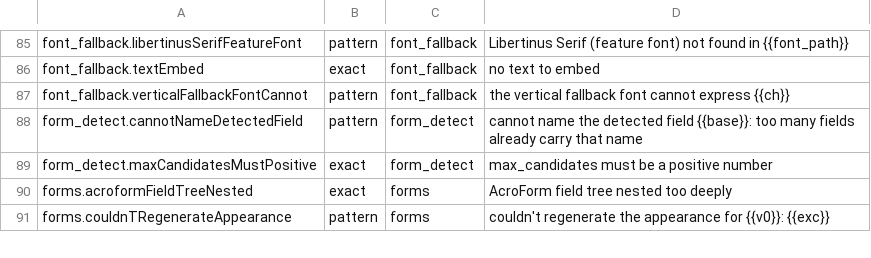
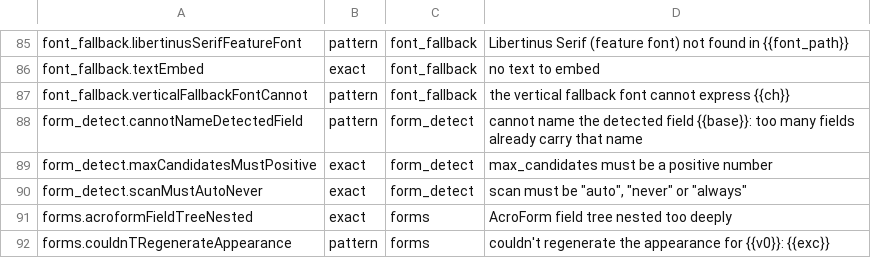
Before and after one commit to jasonulbright/Spectra-PDF, a TSV file: src/renderer/locales/engine-messages.tsv, drawn as a sheet; only a part is shown, gaps mark what is left out.

```diff
--- a/src/renderer/locales/engine-messages.tsv
+++ b/src/renderer/locales/engine-messages.tsv
@@ -89,2 +89,3 @@ form_detect.cannotNameDetectedField	pattern	form_detect	cannot name the detected
 form_detect.maxCandidatesMustPositive	exact	form_detect	max_candidates must be a positive number
+form_detect.scanMustAutoNever	exact	form_detect	scan must be "auto", "never" or "always"
 forms.acroformFieldTreeNested	exact	forms	AcroForm field tree nested too deeply
```
Also changed, not shown: 11 other files.
